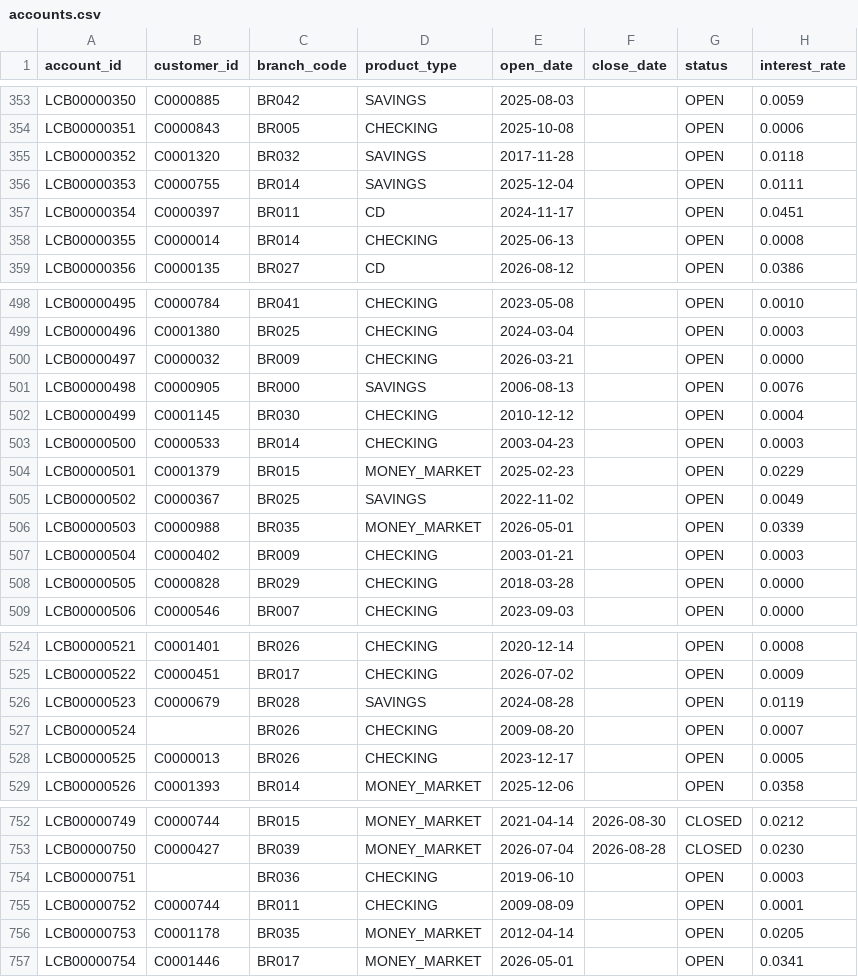
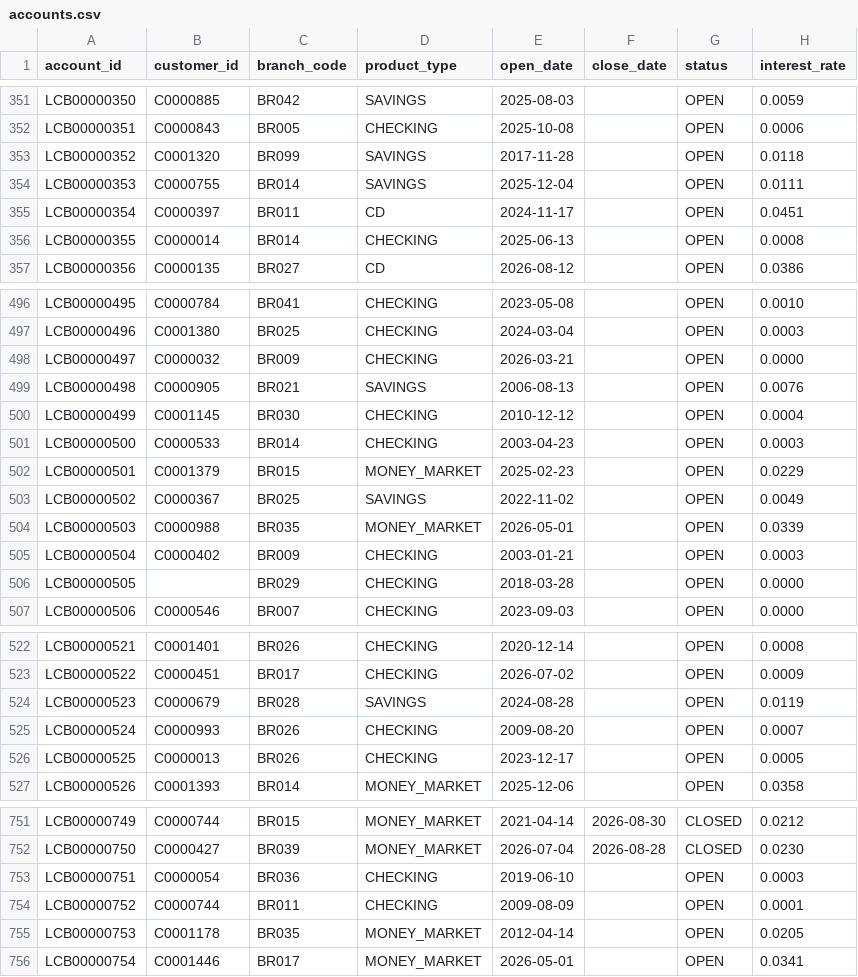
Before and after one commit to jeffmoe/CST_660_Week5, a CSV file: data/synthetic/accounts.csv, drawn as a sheet; only a part is shown, gaps mark what is left out; the diff covers the shown part only.

```diff
--- a/data/synthetic/accounts.csv
+++ b/data/synthetic/accounts.csv
@@ -354,3 +352,3 @@ LCB00000350,C0000885,BR042,SAVINGS,2025-08-03,,OPEN,0.0059
 LCB00000351,C0000843,BR005,CHECKING,2025-10-08,,OPEN,0.0006
-LCB00000352,C0001320,BR032,SAVINGS,2017-11-28,,OPEN,0.0118
+LCB00000352,C0001320,BR099,SAVINGS,2017-11-28,,OPEN,0.0118
 LCB00000353,C0000755,BR014,SAVINGS,2025-12-04,,OPEN,0.0111
@@ -500,3 +498,3 @@ LCB00000496,C0001380,BR025,CHECKING,2024-03-04,,OPEN,0.0003
 LCB00000497,C0000032,BR009,CHECKING,2026-03-21,,OPEN,0.0000
-LCB00000498,C0000905,BR000,SAVINGS,2006-08-13,,OPEN,0.0076
+LCB00000498,C0000905,BR021,SAVINGS,2006-08-13,,OPEN,0.0076
 LCB00000499,C0001145,BR030,CHECKING,2010-12-12,,OPEN,0.0004
@@ -507,3 +505,3 @@ LCB00000503,C0000988,BR035,MONEY_MARKET,2026-05-01,,OPEN,0.0339
 LCB00000504,C0000402,BR009,CHECKING,2003-01-21,,OPEN,0.0003
-LCB00000505,C0000828,BR029,CHECKING,2018-03-28,,OPEN,0.0000
+LCB00000505,,BR029,CHECKING,2018-03-28,,OPEN,0.0000
 LCB00000506,C0000546,BR007,CHECKING,2023-09-03,,OPEN,0.0000
@@ -526,3 +524,3 @@ LCB00000522,C0000451,BR017,CHECKING,2026-07-02,,OPEN,0.0009
 LCB00000523,C0000679,BR028,SAVINGS,2024-08-28,,OPEN,0.0119
-LCB00000524,,BR026,CHECKING,2009-08-20,,OPEN,0.0007
+LCB00000524,C0000993,BR026,CHECKING,2009-08-20,,OPEN,0.0007
 LCB00000525,C0000013,BR026,CHECKING,2023-12-17,,OPEN,0.0005
@@ -753,3 +752,3 @@ LCB00000749,C0000744,BR015,MONEY_MARKET,2021-04-14,2026-08-30,CLOSED,0.0212
 LCB00000750,C0000427,BR039,MONEY_MARKET,2026-07-04,2026-08-28,CLOSED,0.0230
-LCB00000751,,BR036,CHECKING,2019-06-10,,OPEN,0.0003
+LCB00000751,C0000054,BR036,CHECKING,2019-06-10,,OPEN,0.0003
 LCB00000752,C0000744,BR011,CHECKING,2009-08-09,,OPEN,0.0001
```
Also changed, not shown: 3 added rows, 3 removed rows and 13 edited cells elsewhere in this file, 4 other files.
